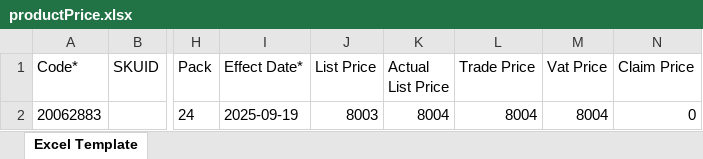
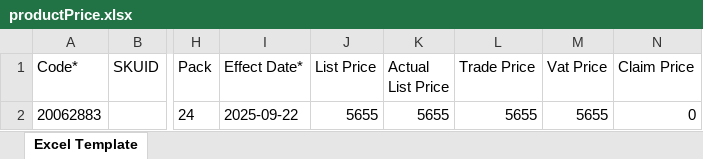
Before and after one commit to hadiimran00/ExcelGenerator, an Excel workbook: Resources/productPrice.xlsx, sheet Excel Template, drawn as a sheet; only a part is shown, gaps mark what is left out; values as stored, in another font and other column widths than the file's, no borders; the diff names each change by its address in the sheet, - before the commit and + after, or states it on an @@ line.

```diff
--- a/Resources/productPrice.xlsx (sheet Excel Template)
+++ b/Resources/productPrice.xlsx (sheet Excel Template)
-I2 (Effect Date*): 2025-09-19
+I2 (Effect Date*): 2025-09-22
-J2 (List Price): 8003
+J2 (List Price): 5655
-K2 (Actual List Price): 8004
+K2 (Actual List Price): 5655
-L2 (Trade Price): 8004
+L2 (Trade Price): 5655
-M2 (Vat Price): 8004
+M2 (Vat Price): 5655
```
Also changed, not shown: Resources/dsrProfileData.xlsx, 6 other files.
